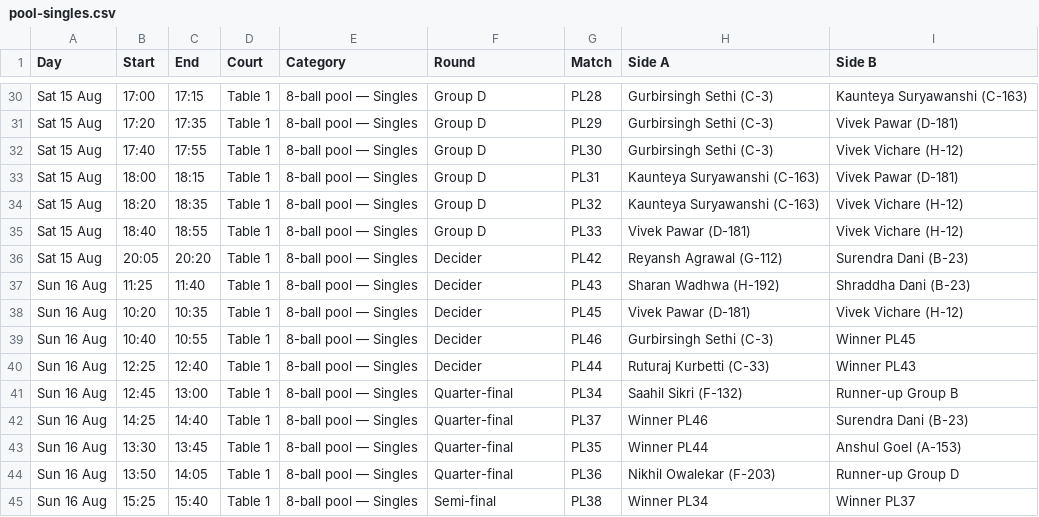
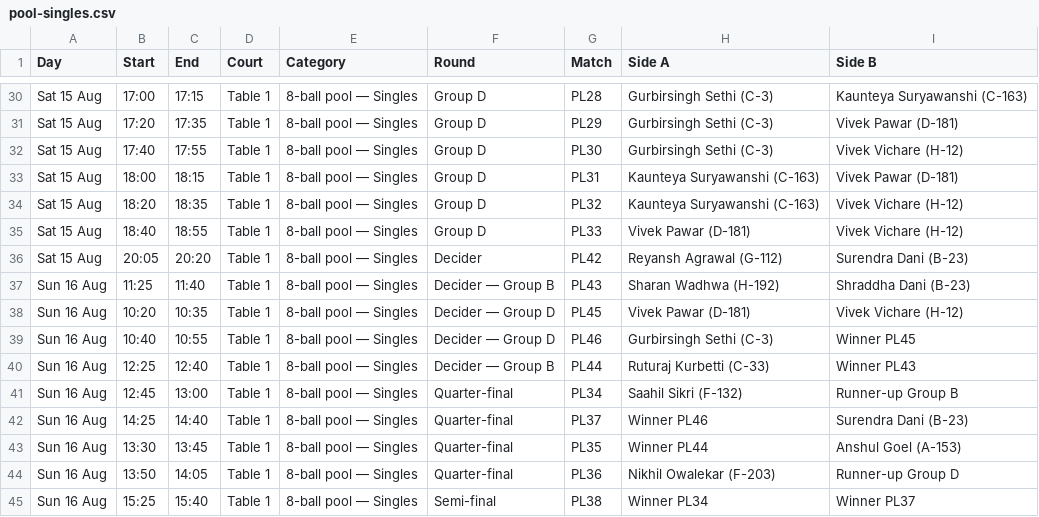
Before and after one commit to kaunteya/jade-indoor, a CSV file: schedules/data/pool-singles.csv, drawn as a sheet; only a part is shown, gaps mark what is left out.

```diff
--- a/schedules/data/pool-singles.csv
+++ b/schedules/data/pool-singles.csv
@@ -36,6 +36,6 @@ Sat 15 Aug,18:40,18:55,Table 1,8-ball pool — Singles,Group D,PL33,Vivek Pawar
 Sat 15 Aug,20:05,20:20,Table 1,8-ball pool — Singles,Decider,PL42,Reyansh Agrawal (G-112),Surendra Dani (B-23)
-Sun 16 Aug,11:25,11:40,Table 1,8-ball pool — Singles,Decider,PL43,Sharan Wadhwa (H-192),Shraddha Dani (B-23)
-Sun 16 Aug,10:20,10:35,Table 1,8-ball pool — Singles,Decider,PL45,Vivek Pawar (D-181),Vivek Vichare (H-12)
-Sun 16 Aug,10:40,10:55,Table 1,8-ball pool — Singles,Decider,PL46,Gurbirsingh Sethi (C-3),Winner PL45
-Sun 16 Aug,12:25,12:40,Table 1,8-ball pool — Singles,Decider,PL44,Ruturaj Kurbetti (C-33),Winner PL43
+Sun 16 Aug,11:25,11:40,Table 1,8-ball pool — Singles,Decider — Group B,PL43,Sharan Wadhwa (H-192),Shraddha Dani (B-23)
+Sun 16 Aug,10:20,10:35,Table 1,8-ball pool — Singles,Decider — Group D,PL45,Vivek Pawar (D-181),Vivek Vichare (H-12)
+Sun 16 Aug,10:40,10:55,Table 1,8-ball pool — Singles,Decider — Group D,PL46,Gurbirsingh Sethi (C-3),Winner PL45
+Sun 16 Aug,12:25,12:40,Table 1,8-ball pool — Singles,Decider — Group B,PL44,Ruturaj Kurbetti (C-33),Winner PL43
 Sun 16 Aug,12:45,13:00,Table 1,8-ball pool — Singles,Quarter-final,PL34,Saahil Sikri (F-132),Runner-up Group B
```
Also changed, not shown: 20 other files.
